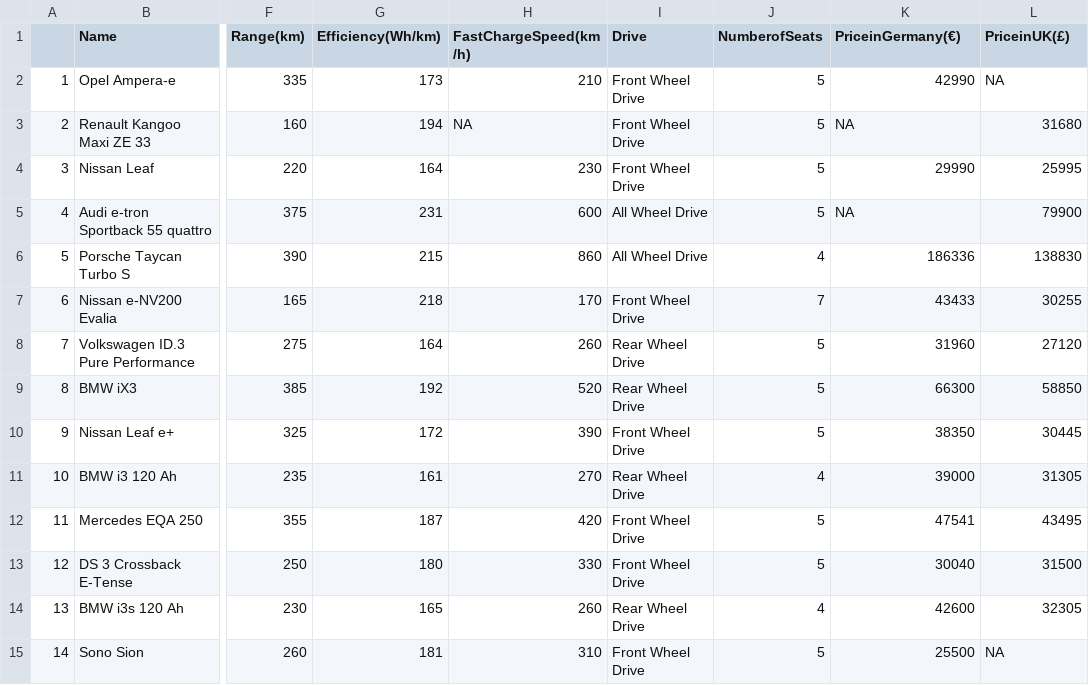
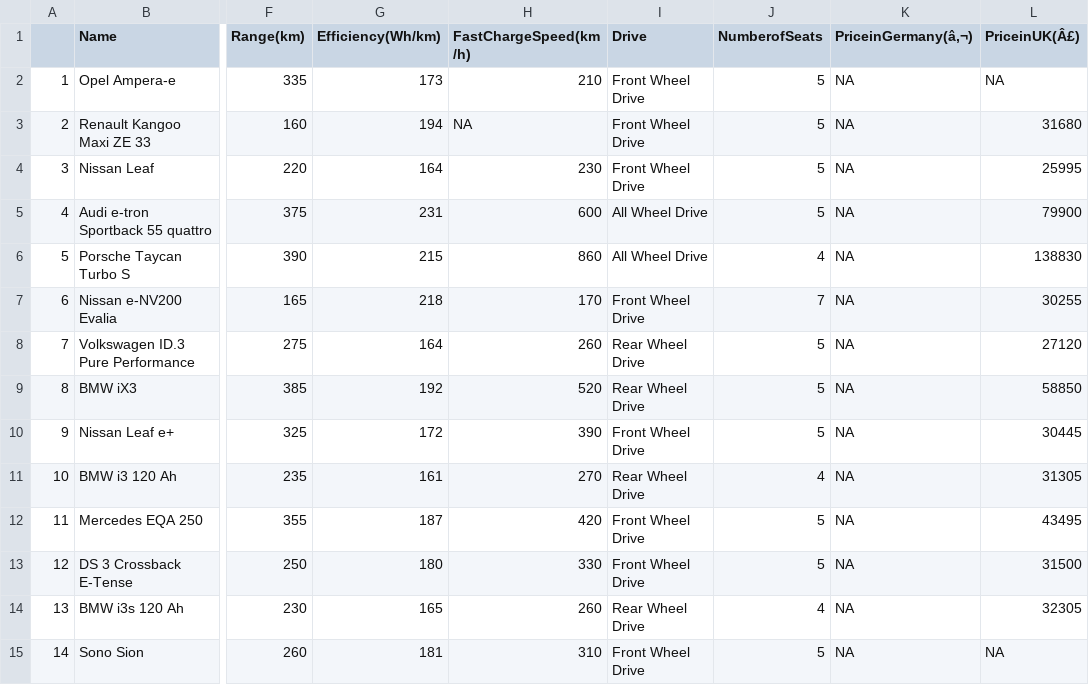
Before and after one commit to sit-2021-int214/010-CheapestElectricCars, a CSV file: cheapestElectricCars(Clean).csv, drawn as a sheet; only a part is shown, gaps mark what is left out; the diff covers the shown part only; the diff names each change by its address in the sheet, - before the commit and + after, or states it on an @@ line.

```diff
--- a/cheapestElectricCars(Clean).csv
+++ b/cheapestElectricCars(Clean).csv
-K1: PriceinGermany(€)
+K1: PriceinGermany(â,¬)
-L1: PriceinUK(£)
+L1: PriceinUK(Â£)
-K2 (PriceinGermany(â,¬)): 42990
+K2 (PriceinGermany(â,¬)): NA
-K4 (PriceinGermany(â,¬)): 29990
+K4 (PriceinGermany(â,¬)): NA
-K6 (PriceinGermany(â,¬)): 186336
+K6 (PriceinGermany(â,¬)): NA
-K7 (PriceinGermany(â,¬)): 43433
+K7 (PriceinGermany(â,¬)): NA
-K8 (PriceinGermany(â,¬)): 31960
+K8 (PriceinGermany(â,¬)): NA
-K9 (PriceinGermany(â,¬)): 66300
+K9 (PriceinGermany(â,¬)): NA
-K10 (PriceinGermany(â,¬)): 38350
+K10 (PriceinGermany(â,¬)): NA
-K11 (PriceinGermany(â,¬)): 39000
+K11 (PriceinGermany(â,¬)): NA
-K12 (PriceinGermany(â,¬)): 47541
+K12 (PriceinGermany(â,¬)): NA
-K13 (PriceinGermany(â,¬)): 30040
+K13 (PriceinGermany(â,¬)): NA
-K14 (PriceinGermany(â,¬)): 42600
+K14 (PriceinGermany(â,¬)): NA
-K15 (PriceinGermany(â,¬)): 25500
+K15 (PriceinGermany(â,¬)): NA
```
Also changed, not shown: 156 edited cells elsewhere in this file, 6 other files.
